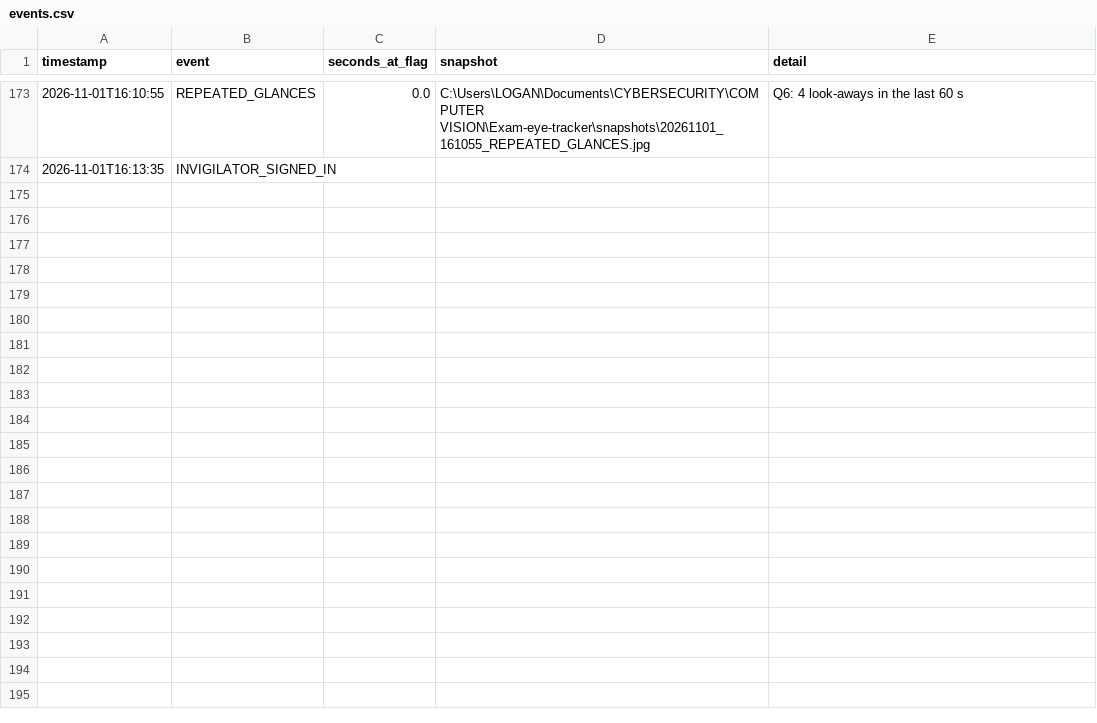
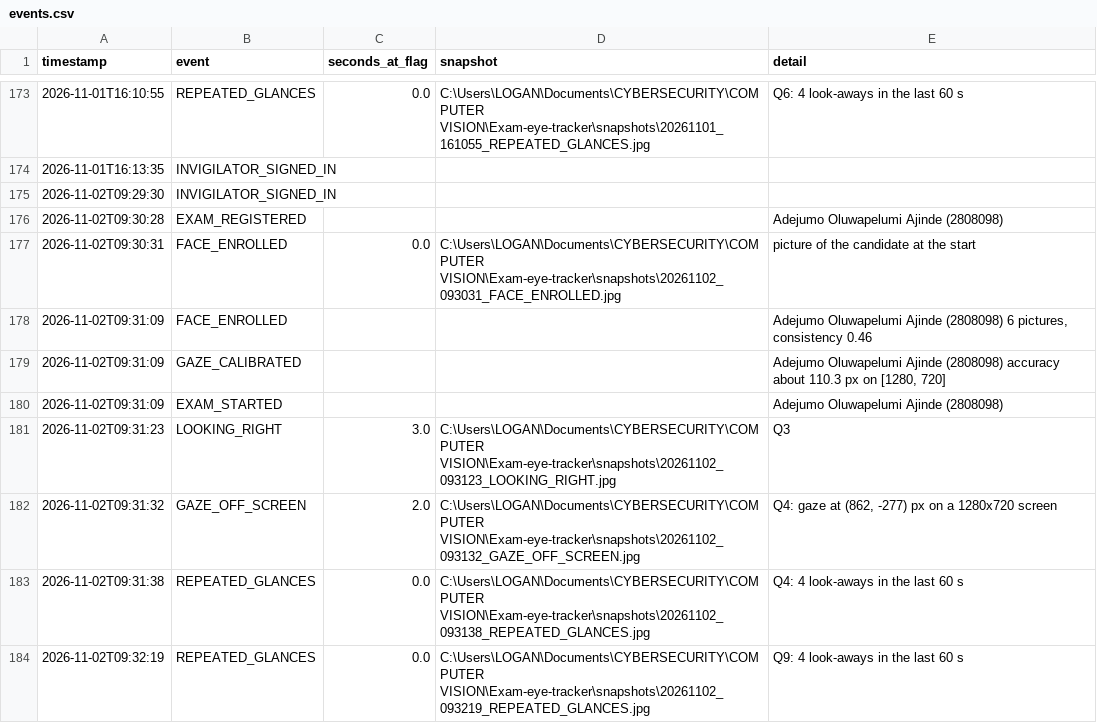
Before and after one commit to CODIEBANKS-CO/Exam-eye-tracker, a CSV file: events.csv, drawn as a sheet; only a part is shown, gaps mark what is left out; the diff covers the shown part only.

```diff
--- a/events.csv
+++ b/events.csv
@@ -174 +174,11 @@ timestamp,event,seconds_at_flag,snapshot,detail
 2026-11-01T16:13:35,INVIGILATOR_SIGNED_IN,,,
+2026-11-02T09:29:30,INVIGILATOR_SIGNED_IN,,,
+2026-11-02T09:30:28,EXAM_REGISTERED,,,Adejumo Oluwapelumi Ajinde (2808098)
+2026-11-02T09:30:31,FACE_ENROLLED,0.0,C:\Users\LOGAN\Documents\CYBERSECURITY\COMPUTER VISION\Exam-eye-tracker\snapshots\20261102_093031_FACE_ENROLLED.jpg,picture of the candidate at the start
+2026-11-02T09:31:09,FACE_ENROLLED,,,"Adejumo Oluwapelumi Ajinde (2808098) 6 pictures, consistency 0.46"
+2026-11-02T09:31:09,GAZE_CALIBRATED,,,"Adejumo Oluwapelumi Ajinde (2808098) accuracy about 110.3 px on [1280, 720]"
+2026-11-02T09:31:09,EXAM_STARTED,,,Adejumo Oluwapelumi Ajinde (2808098)
+2026-11-02T09:31:23,LOOKING_RIGHT,3.0,C:\Users\LOGAN\Documents\CYBERSECURITY\COMPUTER VISION\Exam-eye-tracker\snapshots\20261102_093123_LOOKING_RIGHT.jpg,Q3
+2026-11-02T09:31:32,GAZE_OFF_SCREEN,2.0,C:\Users\LOGAN\Documents\CYBERSECURITY\COMPUTER VISION\Exam-eye-tracker\snapshots\20261102_093132_GAZE_OFF_SCREEN.jpg,"Q4: gaze at (862, -277) px on a 1280x720 screen"
+2026-11-02T09:31:38,REPEATED_GLANCES,0.0,C:\Users\LOGAN\Documents\CYBERSECURITY\COMPUTER VISION\Exam-eye-tracker\snapshots\20261102_093138_REPEATED_GLANCES.jpg,Q4: 4 look-aways in the last 60 s
+2026-11-02T09:32:19,REPEATED_GLANCES,0.0,C:\Users\LOGAN\Documents\CYBERSECURITY\COMPUTER VISION\Exam-eye-tracker\snapshots\20261102_093219_REPEATED_GLANCES.jpg,Q9: 4 look-aways in the last 60 s
```
Also changed, not shown: 30 added rows elsewhere in this file, results/summary.csv, 27 other files.
